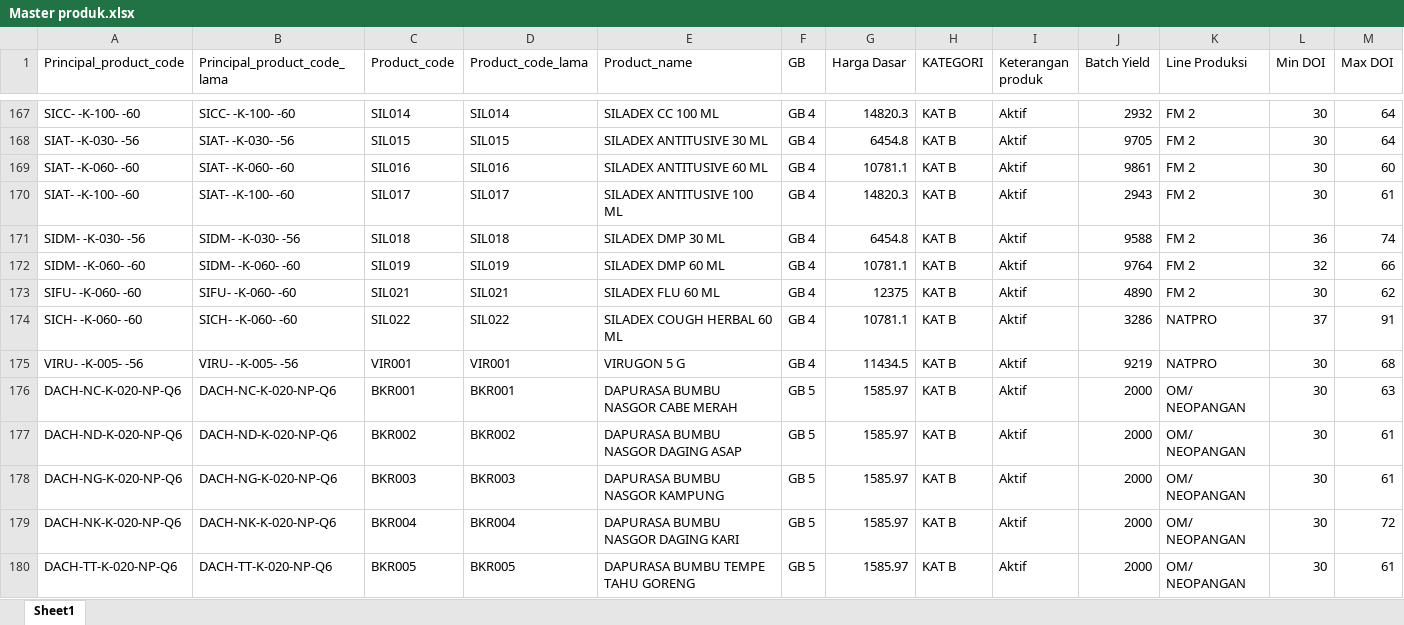
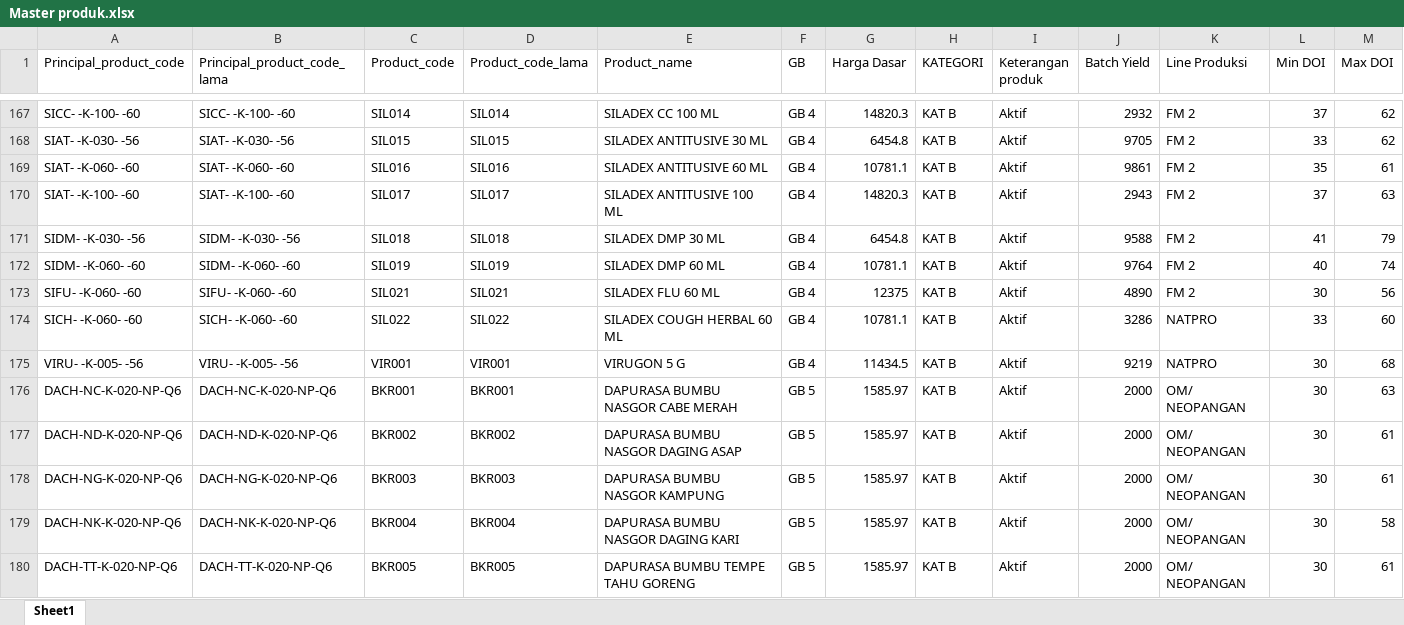
Before and after one commit to argo-gif/DOI-bulanan, an Excel workbook: Master produk.xlsx, sheet Sheet1, drawn as a sheet; only a part is shown, gaps mark what is left out; values as stored, in another font and other column widths than the file's, no borders; the diff covers the shown part only; the diff names each change by its address in the sheet, - before the commit and + after, or states it on an @@ line.

```diff
--- a/Master produk.xlsx (sheet Sheet1)
+++ b/Master produk.xlsx (sheet Sheet1)
-L167 (Min DOI): 30
+L167 (Min DOI): 37
-M167:M168 (Max DOI): 64
+M167:M168 (Max DOI): 62
-L168 (Min DOI): 30
+L168 (Min DOI): 33
-L169 (Min DOI): 30
+L169 (Min DOI): 35
-M169 (Max DOI): 60
+M169 (Max DOI): 61
-L170 (Min DOI): 30
+L170 (Min DOI): 37
-M170 (Max DOI): 61
+M170 (Max DOI): 63
-L171 (Min DOI): 36
+L171 (Min DOI): 41
-M171 (Max DOI): 74
+M171 (Max DOI): 79
-L172 (Min DOI): 32
+L172 (Min DOI): 40
-M172 (Max DOI): 66
+M172 (Max DOI): 74
-M173 (Max DOI): 62
+M173 (Max DOI): 56
-L174 (Min DOI): 37
+L174 (Min DOI): 33
-M174 (Max DOI): 91
+M174 (Max DOI): 60
-M179 (Max DOI): 72
+M179 (Max DOI): 58
```
Also changed, not shown: 516 edited cells elsewhere in this sheet, formulas that keep their value, 6 other files.
